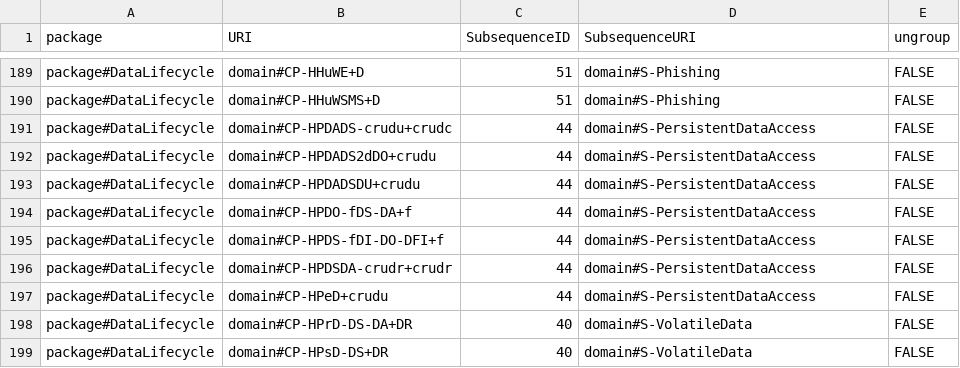
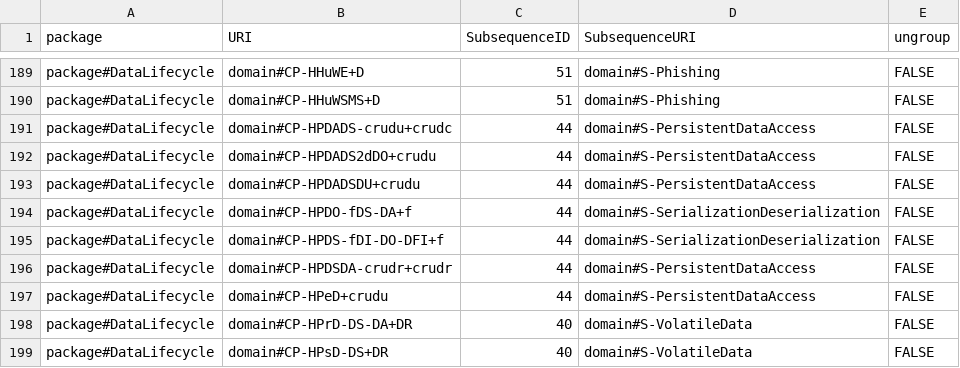
Before and after one commit to Spyderisk/domain-network, a CSV file: csv/ConstructionSubsequenceMembers.csv, drawn as a sheet; only a part is shown, gaps mark what is left out; the diff covers the shown part only.

```diff
--- a/csv/ConstructionSubsequenceMembers.csv
+++ b/csv/ConstructionSubsequenceMembers.csv
@@ -193,4 +193,4 @@ package#DataLifecycle,domain#CP-HPDADS2dDO+crudu,44,domain#S-PersistentDataAcces
 package#DataLifecycle,domain#CP-HPDADSDU+crudu,44,domain#S-PersistentDataAccess,FALSE
-package#DataLifecycle,domain#CP-HPDO-fDS-DA+f,44,domain#S-PersistentDataAccess,FALSE
-package#DataLifecycle,domain#CP-HPDS-fDI-DO-DFI+f,44,domain#S-PersistentDataAccess,FALSE
+package#DataLifecycle,domain#CP-HPDO-fDS-DA+f,44,domain#S-SerializationDeserialization,FALSE
+package#DataLifecycle,domain#CP-HPDS-fDI-DO-DFI+f,44,domain#S-SerializationDeserialization,FALSE
 package#DataLifecycle,domain#CP-HPDSDA-crudr+crudr,44,domain#S-PersistentDataAccess,FALSE
```
Also changed, not shown: 6 added rows and 11 edited cells elsewhere in this file, csv/ConstructionPattern.csv, csv/ConstructionPredecessor.csv, 4 other files.
